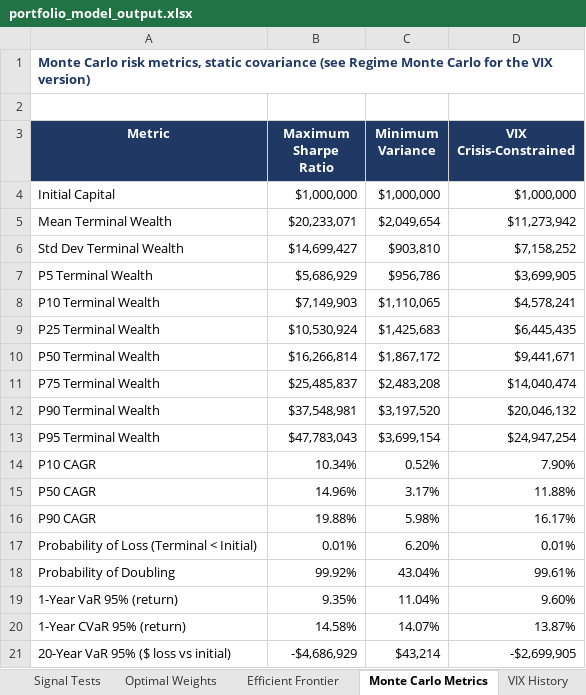
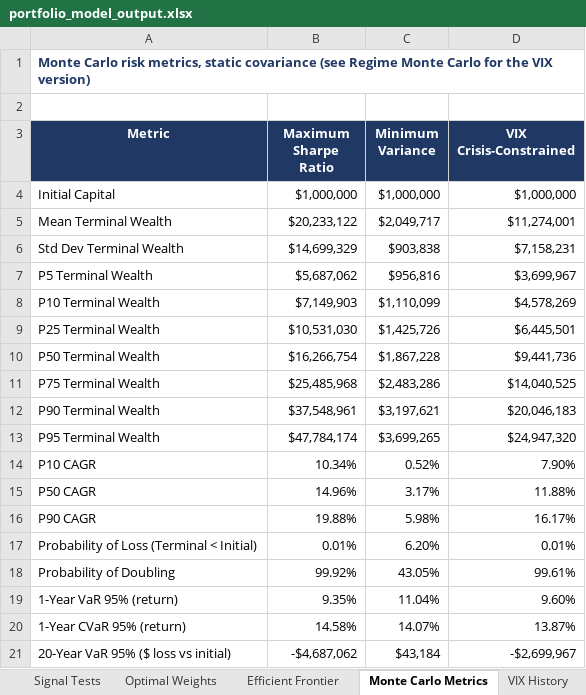
Before and after one commit to caseanalytica-gif/case-analytica-website, an Excel workbook: portfolio-model/portfolio_model_output.xlsx, sheet Monte Carlo Metrics, drawn as a sheet; only a part is shown; values as stored, in another font and other column widths than the file's, no borders; the diff covers the shown part only; the diff names each change by its address in the sheet, - before the commit and + after, or states it on an @@ line.

```diff
--- a/portfolio-model/portfolio_model_output.xlsx (sheet Monte Carlo Metrics)
+++ b/portfolio-model/portfolio_model_output.xlsx (sheet Monte Carlo Metrics)
-B5 (Maximum Sharpe Ratio): $20,233,071
+B5 (Maximum Sharpe Ratio): $20,233,122
-C5 (Minimum Variance): $2,049,654
+C5 (Minimum Variance): $2,049,717
-D5 (VIX Crisis-Constrained): $11,273,942
+D5 (VIX Crisis-Constrained): $11,274,001
-B6 (Maximum Sharpe Ratio): $14,699,427
+B6 (Maximum Sharpe Ratio): $14,699,329
-C6 (Minimum Variance): $903,810
+C6 (Minimum Variance): $903,838
-D6 (VIX Crisis-Constrained): $7,158,252
+D6 (VIX Crisis-Constrained): $7,158,231
-B7 (Maximum Sharpe Ratio): $5,686,929
+B7 (Maximum Sharpe Ratio): $5,687,062
-C7 (Minimum Variance): $956,786
+C7 (Minimum Variance): $956,816
-D7 (VIX Crisis-Constrained): $3,699,905
+D7 (VIX Crisis-Constrained): $3,699,967
-C8 (Minimum Variance): $1,110,065
+C8 (Minimum Variance): $1,110,099
-D8 (VIX Crisis-Constrained): $4,578,241
+D8 (VIX Crisis-Constrained): $4,578,269
-B9 (Maximum Sharpe Ratio): $10,530,924
+B9 (Maximum Sharpe Ratio): $10,531,030
-C9 (Minimum Variance): $1,425,683
+C9 (Minimum Variance): $1,425,726
-D9 (VIX Crisis-Constrained): $6,445,435
+D9 (VIX Crisis-Constrained): $6,445,501
-B10 (Maximum Sharpe Ratio): $16,266,814
+B10 (Maximum Sharpe Ratio): $16,266,754
-C10 (Minimum Variance): $1,867,172
+C10 (Minimum Variance): $1,867,228
-D10 (VIX Crisis-Constrained): $9,441,671
+D10 (VIX Crisis-Constrained): $9,441,736
-B11 (Maximum Sharpe Ratio): $25,485,837
+B11 (Maximum Sharpe Ratio): $25,485,968
-C11 (Minimum Variance): $2,483,208
+C11 (Minimum Variance): $2,483,286
-D11 (VIX Crisis-Constrained): $14,040,474
+D11 (VIX Crisis-Constrained): $14,040,525
-B12 (Maximum Sharpe Ratio): $37,548,981
+B12 (Maximum Sharpe Ratio): $37,548,961
-C12 (Minimum Variance): $3,197,520
+C12 (Minimum Variance): $3,197,621
-D12 (VIX Crisis-Constrained): $20,046,132
+D12 (VIX Crisis-Constrained): $20,046,183
-B13 (Maximum Sharpe Ratio): $47,783,043
+B13 (Maximum Sharpe Ratio): $47,784,174
-C13 (Minimum Variance): $3,699,154
+C13 (Minimum Variance): $3,699,265
-D13 (VIX Crisis-Constrained): $24,947,254
+D13 (VIX Crisis-Constrained): $24,947,320
-C18 (Minimum Variance): 43.04%
+C18 (Minimum Variance): 43.05%
-B21 (Maximum Sharpe Ratio): -$4,686,929
+B21 (Maximum Sharpe Ratio): -$4,687,062
-C21 (Minimum Variance): $43,214
+C21 (Minimum Variance): $43,184
-D21 (VIX Crisis-Constrained): -$2,699,905
+D21 (VIX Crisis-Constrained): -$2,699,967
```
Also changed, not shown: 13 edited cells elsewhere in this sheet, sheet Regime Monte Carlo, sheet Wealth Paths MinVar, sheet Wealth Paths MaxSharpe, sheet Wealth Paths VIXCrisis, sheet VIX Weekly Coefficients, sheet Summary, 13 more sheets, 5 other files.
